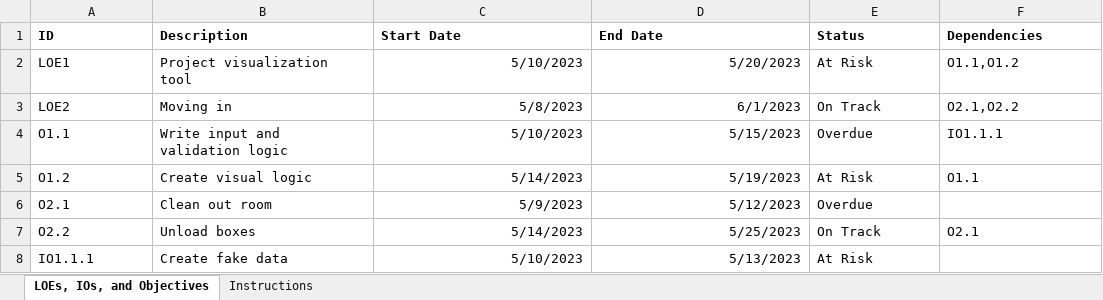
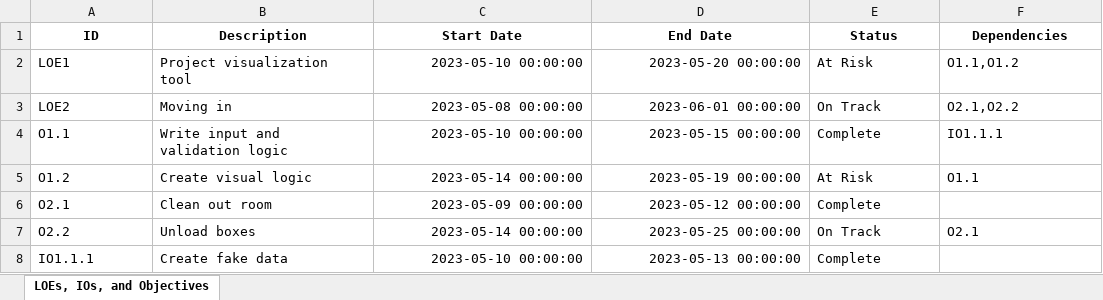
Before and after one commit to gblrfgr/LOEViz, an Excel workbook: LOEViz_base/project_state.xlsx, sheet LOEs, IOs, and Objectives, drawn as a sheet; values as stored, in another font and other column widths than the file's, no borders; the diff names each change by its address in the sheet, - before the commit and + after, or states it on an @@ line.

Commit message:
Added automatic status updating

```diff
--- a/LOEViz_base/project_state.xlsx (sheet LOEs, IOs, and Objectives)
+++ b/LOEViz_base/project_state.xlsx (sheet LOEs, IOs, and Objectives)
-sheet tab: Instructions
-A1:F1 alignment: left
+A1:F1 alignment: center
-C2 (Start Date): 5/10/2023
+C2 (Start Date): 2023-05-10 00:00:00
-D2 (End Date): 5/20/2023
+D2 (End Date): 2023-05-20 00:00:00
-C3 (Start Date): 5/8/2023
+C3 (Start Date): 2023-05-08 00:00:00
-D3 (End Date): 6/1/2023
+D3 (End Date): 2023-06-01 00:00:00
-C4 (Start Date): 5/10/2023
+C4 (Start Date): 2023-05-10 00:00:00
-D4 (End Date): 5/15/2023
+D4 (End Date): 2023-05-15 00:00:00
-E4 (Status): Overdue
+E4 (Status): Complete
-C5 (Start Date): 5/14/2023
+C5 (Start Date): 2023-05-14 00:00:00
-D5 (End Date): 5/19/2023
+D5 (End Date): 2023-05-19 00:00:00
-C6 (Start Date): 5/9/2023
+C6 (Start Date): 2023-05-09 00:00:00
-D6 (End Date): 5/12/2023
+D6 (End Date): 2023-05-12 00:00:00
-E6 (Status): Overdue
+E6 (Status): Complete
-C7 (Start Date): 5/14/2023
+C7 (Start Date): 2023-05-14 00:00:00
-D7 (End Date): 5/25/2023
+D7 (End Date): 2023-05-25 00:00:00
-C8 (Start Date): 5/10/2023
+C8 (Start Date): 2023-05-10 00:00:00
-D8 (End Date): 5/13/2023
+D8 (End Date): 2023-05-13 00:00:00
-E8 (Status): At Risk
+E8 (Status): Complete
```
Also changed, not shown: 1 other file.
